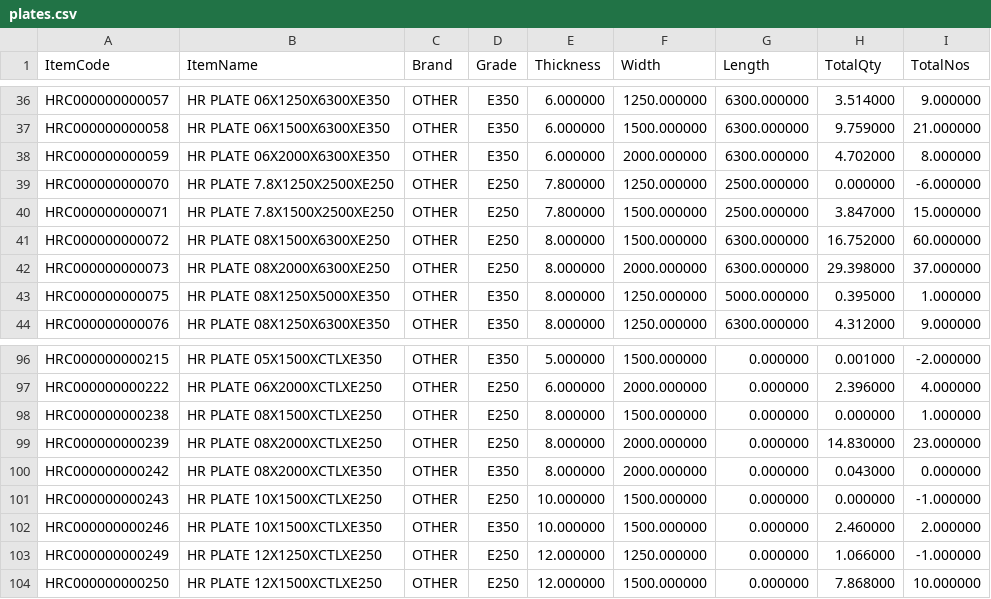
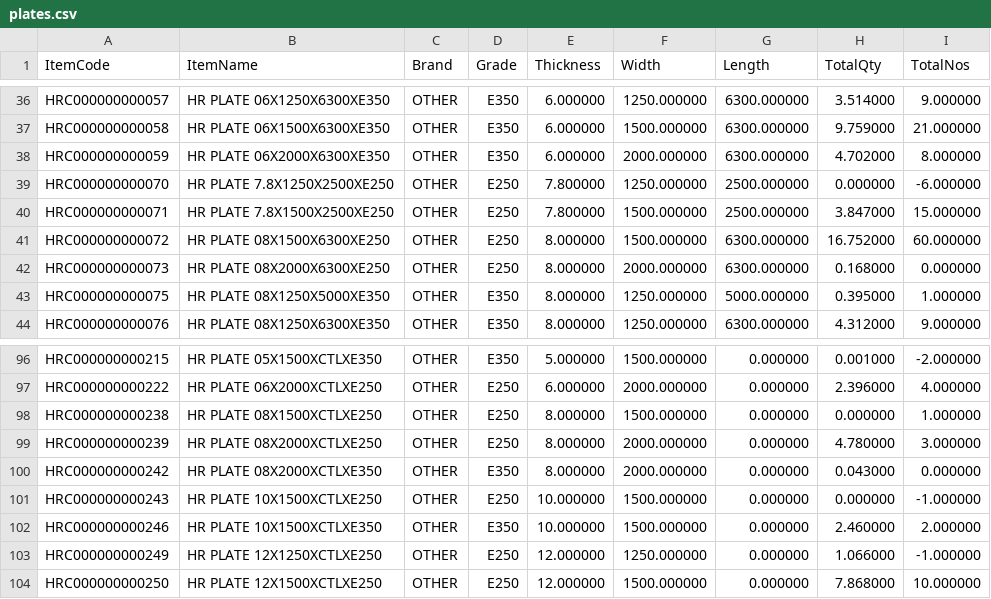
Before and after one commit to BSC23609/bsc-stock-data, a CSV file: plates.csv, drawn as a sheet; only a part is shown, gaps mark what is left out.

```diff
--- a/plates.csv
+++ b/plates.csv
@@ -41,3 +41,3 @@
 "HRC000000000072","HR PLATE 08X1500X6300XE250","OTHER","E250","8.000000","1500.000000","6300.000000","16.752000","60.000000"
-"HRC000000000073","HR PLATE 08X2000X6300XE250","OTHER","E250","8.000000","2000.000000","6300.000000","29.398000","37.000000"
+"HRC000000000073","HR PLATE 08X2000X6300XE250","OTHER","E250","8.000000","2000.000000","6300.000000","0.168000","0.000000"
 "HRC000000000075","HR PLATE 08X1250X5000XE350","OTHER","E350","8.000000","1250.000000","5000.000000","0.395000","1.000000"
@@ -98,3 +98,3 @@
 "HRC000000000238","HR PLATE 08X1500XCTLXE250","OTHER","E250","8.000000","1500.000000","0.000000","0.000000","1.000000"
-"HRC000000000239","HR PLATE 08X2000XCTLXE250","OTHER","E250","8.000000","2000.000000","0.000000","14.830000","23.000000"
+"HRC000000000239","HR PLATE 08X2000XCTLXE250","OTHER","E250","8.000000","2000.000000","0.000000","4.780000","3.000000"
 "HRC000000000242","HR PLATE 08X2000XCTLXE350","OTHER","E350","8.000000","2000.000000","0.000000","0.043000","0.000000"
```
Also changed, not shown: mis_stock.csv, 3 other files.
